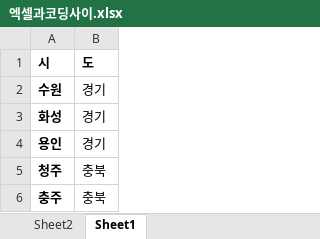
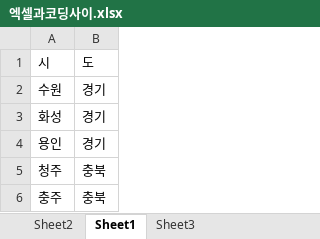
Before and after one commit to sylee04/excel_python, an Excel workbook: 엑셀과코딩사이.xlsx, sheet Sheet1, drawn as a sheet; values as stored, in another font and other column widths than the file's, no borders; the diff names each change by its address in the sheet, - before the commit and + after, or states it on an @@ line.

```diff
--- a/엑셀과코딩사이.xlsx (sheet Sheet1)
+++ b/엑셀과코딩사이.xlsx (sheet Sheet1)
+sheet tab: Sheet3
-A1:B1 bold: on
+A1:B1 bold: off
-A2:A6 bold: on
+A2:A6 bold: off
```
Also changed, not shown: sheet Sheet2, 1 other file.
